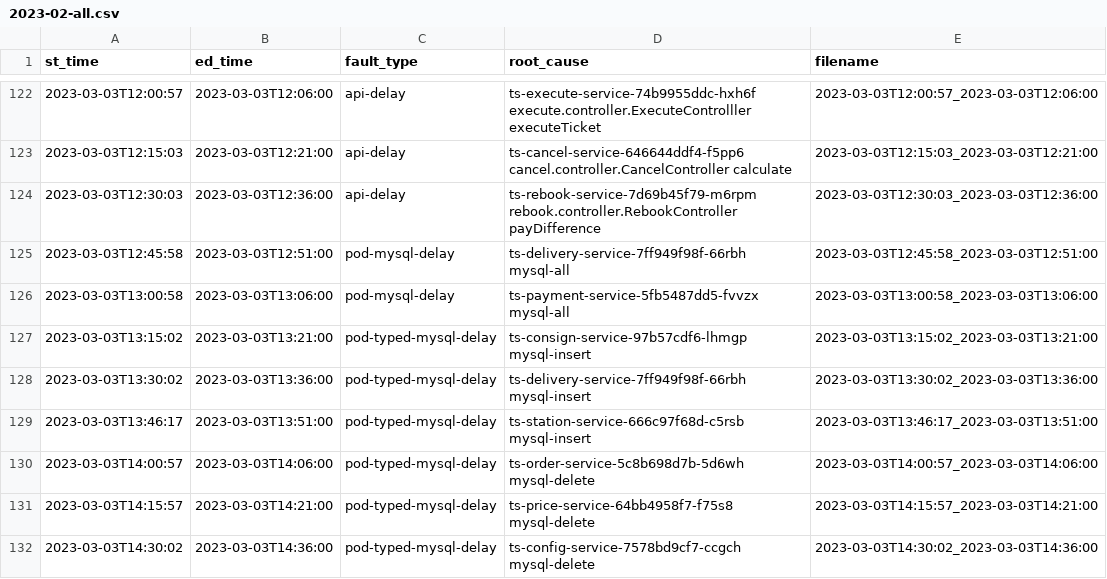
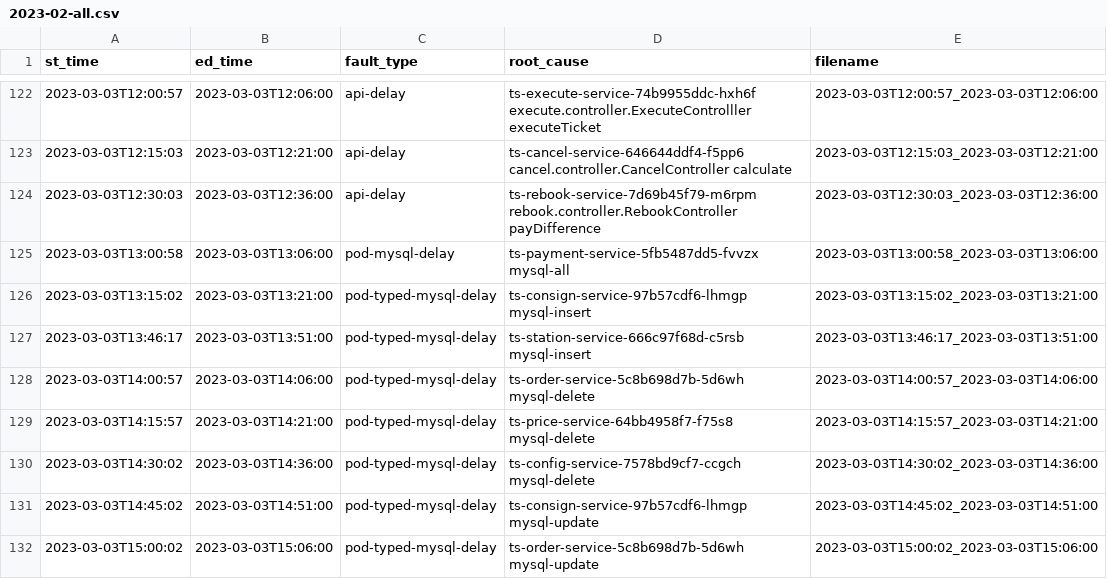
Before and after one commit to zbcdd/collect, a CSV file: records/2023-02-all.csv, drawn as a sheet; only a part is shown, gaps mark what is left out; the shorter side is filled out with more unchanged rows.

Commit message:
remove mysql delivery.

```diff
--- a/records/2023-02-all.csv
+++ b/records/2023-02-all.csv
@@ -124,6 +124,4 @@ st_time,ed_time,fault_type,root_cause,filename
 2023-03-03T12:30:03,2023-03-03T12:36:00,api-delay,ts-rebook-service-7d69b45f79-m6rpm rebook.controller.RebookController payDifference,2023-03-03T12:30:03_2023-03-03T12:36:00
-2023-03-03T12:45:58,2023-03-03T12:51:00,pod-mysql-delay,ts-delivery-service-7ff949f98f-66rbh mysql-all,2023-03-03T12:45:58_2023-03-03T12:51:00
 2023-03-03T13:00:58,2023-03-03T13:06:00,pod-mysql-delay,ts-payment-service-5fb5487dd5-fvvzx mysql-all,2023-03-03T13:00:58_2023-03-03T13:06:00
 2023-03-03T13:15:02,2023-03-03T13:21:00,pod-typed-mysql-delay,ts-consign-service-97b57cdf6-lhmgp mysql-insert,2023-03-03T13:15:02_2023-03-03T13:21:00
-2023-03-03T13:30:02,2023-03-03T13:36:00,pod-typed-mysql-delay,ts-delivery-service-7ff949f98f-66rbh mysql-insert,2023-03-03T13:30:02_2023-03-03T13:36:00
 2023-03-03T13:46:17,2023-03-03T13:51:00,pod-typed-mysql-delay,ts-station-service-666c97f68d-c5rsb mysql-insert,2023-03-03T13:46:17_2023-03-03T13:51:00
```
